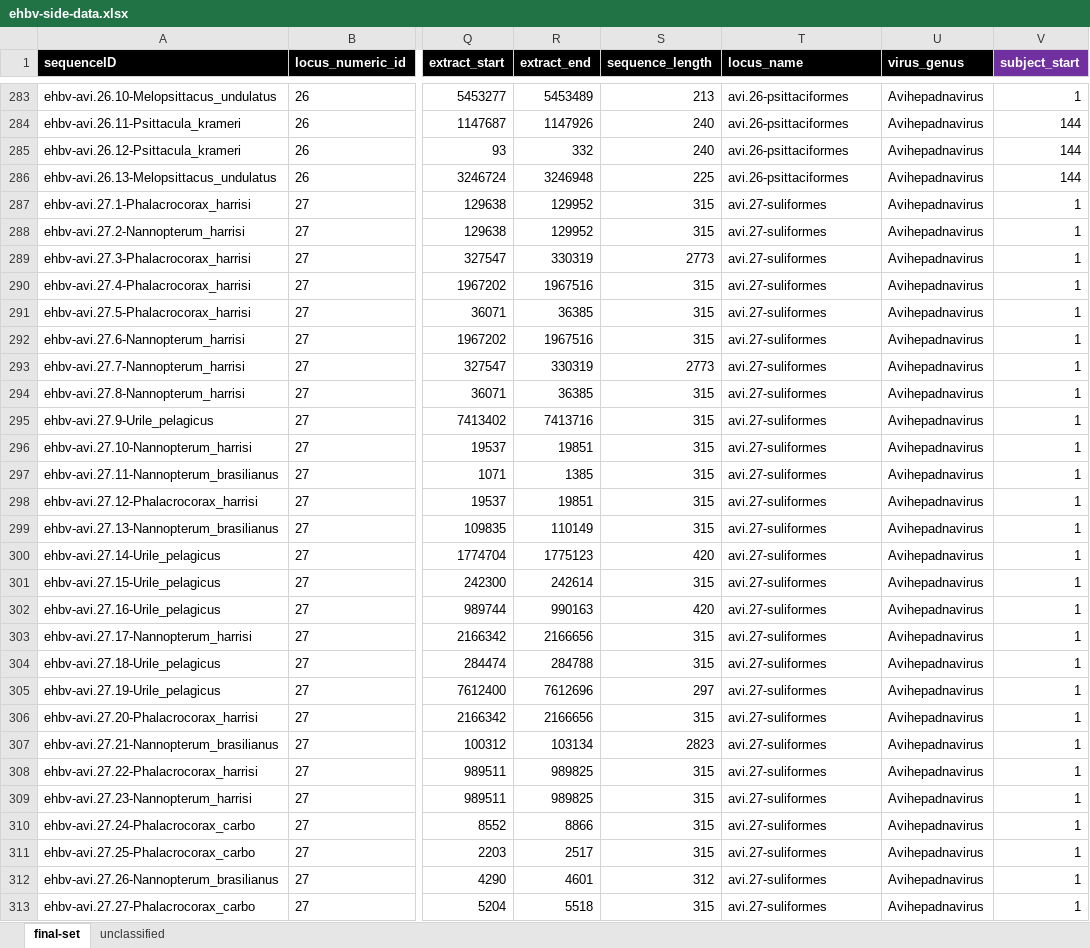
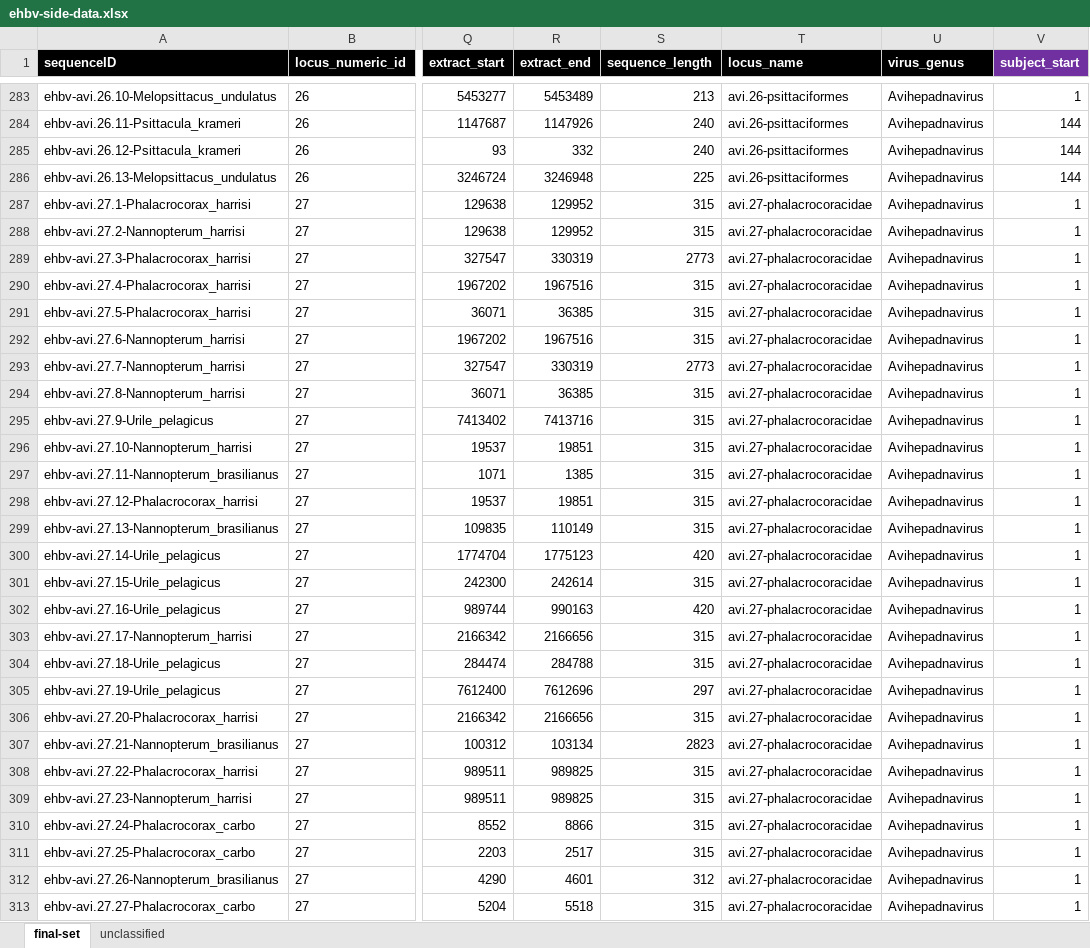
Before and after one commit to giffordlabcvr/Hepadnaviridae-GLUE, an Excel workbook: tabular/eve/ehbv-side-data.xlsx, sheet final-set, drawn as a sheet; only a part is shown, gaps mark what is left out; values as stored, in another font and other column widths than the file's, no borders; the diff covers the shown part only; the diff names each change by its address in the sheet, - before the commit and + after, or states it on an @@ line.

```diff
--- a/tabular/eve/ehbv-side-data.xlsx (sheet final-set)
+++ b/tabular/eve/ehbv-side-data.xlsx (sheet final-set)
-T287:T313 (locus_name): avi.27-suliformes
+T287:T313 (locus_name): avi.27-phalacrocoracidae
```
Also changed, not shown: 277 edited cells elsewhere in this sheet, 1 other file.
